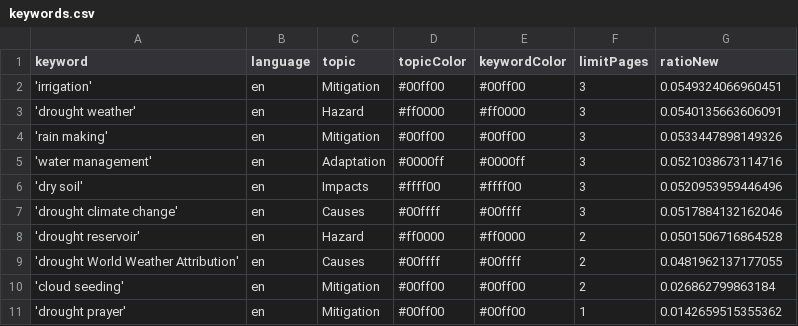
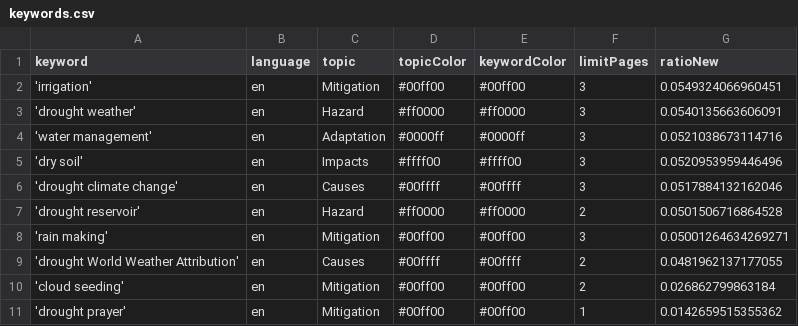
Before and after one commit to hb219-news/droughtIsComing, a CSV file: keywords.csv, drawn as a sheet; removed rows and columns are numbered as before the commit, all else as after; the diff names each change by its address in the sheet, - before the commit and + after, or states it on an @@ line.

Commit message:
Commit from GitHub Actions (harvest:0.0)

```diff
--- a/keywords.csv
+++ b/keywords.csv
-row 4: 'rain making' | en | Mitigation | #00ff00 | #00ff00 | 3 | 0.0533447898149326
+row 8: 'rain making' | en | Mitigation | #00ff00 | #00ff00 | 3 | 0.05001264634269271
```
